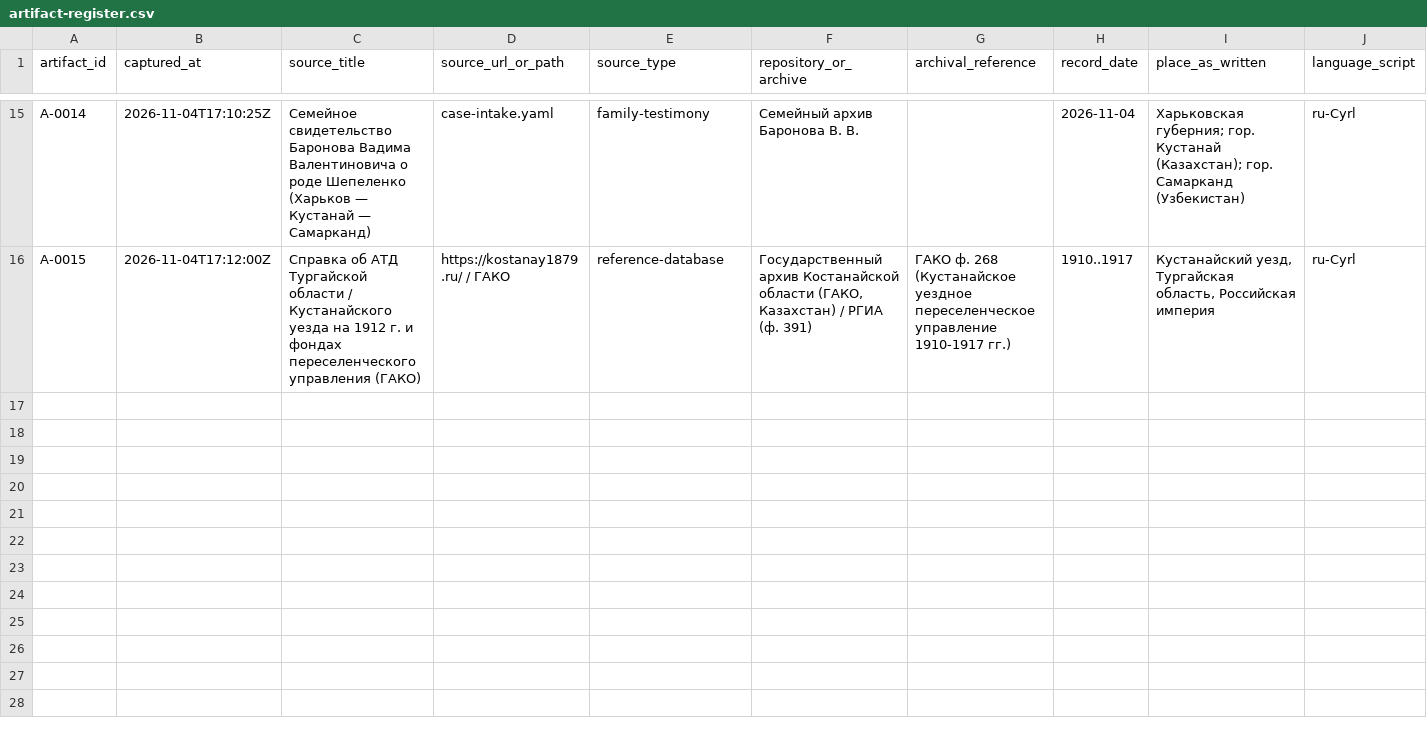
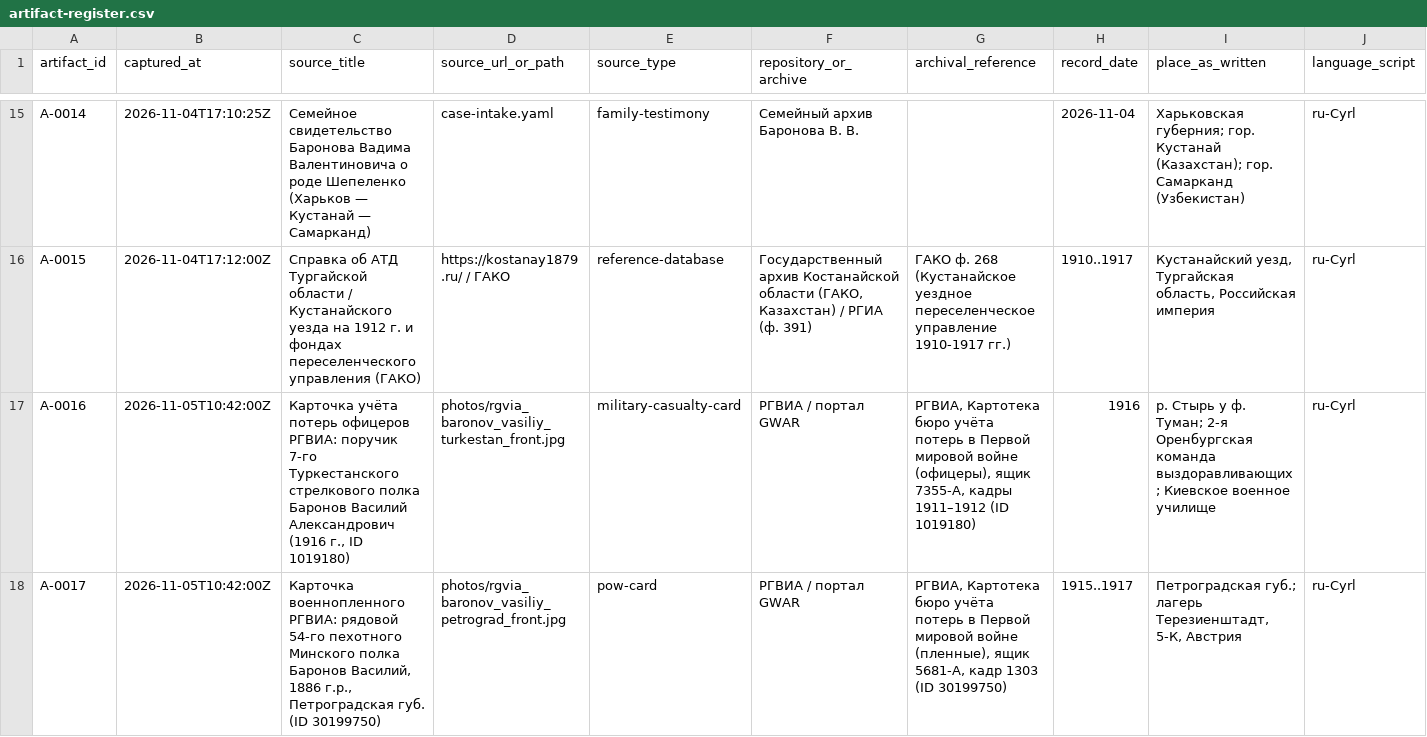
Before and after one commit to baronantonov/roots, a CSV file: artifact-register.csv, drawn as a sheet; only a part is shown, gaps mark what is left out; rows hold the shown columns only; the diff names each change by its address in the sheet, - before the commit and + after, or states it on an @@ line.

Commit message:
feat(roots): complete onomastics, 11 high-res scans, and 17 Baronov GWAR records with GPS audit

```diff
--- a/artifact-register.csv
+++ b/artifact-register.csv
+row 17: A-0016 | 2026-11-05T10:42:00Z | Карточка учёта потерь офицеров РГВИА: поручик 7-го Туркестанского стрелкового полка Баронов Василий Александрович (1916 г., ID 1019180) | photos/rgvia_baronov_vasiliy_turkestan_front.jpg | military-casualty-card | РГВИА / портал GWAR | РГВИА, Картотека бюро учёта потерь в Первой мировой войне (офицеры), ящик 7355-А, кадры 1911–1912 (ID 1019180) | 1916 | р. Стырь у ф. Туман; 2-я Оренбургская команда выздоравливающих; Киевское военное училище | ru-Cyrl
+row 18: A-0017 | 2026-11-05T10:42:00Z | Карточка военнопленного РГВИА: рядовой 54-го пехотного Минского полка Баронов Василий, 1886 г.р., Петроградская губ. (ID 30199750) | photos/rgvia_baronov_vasiliy_petrograd_front.jpg | pow-card | РГВИА / портал GWAR | РГВИА, Картотека бюро учёта потерь в Первой мировой войне (пленные), ящик 5681-А, кадр 1303 (ID 30199750) | 1915..1917 | Петроградская губ.; лагерь Терезиенштадт, 5-К, Австрия | ru-Cyrl
```
Also changed, not shown: claims-register.csv, person-register.csv, 10 other files.
